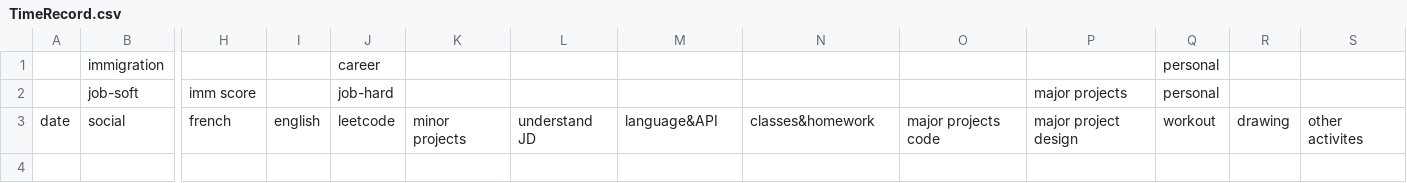
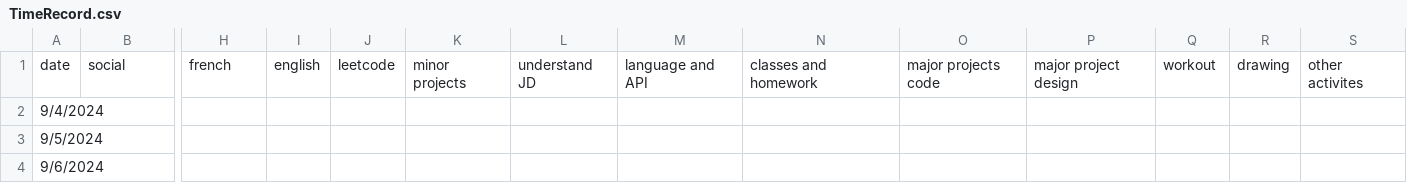
Before and after one commit to page10/Time-record-little-app, a CSV file: Assets/StreamingAssets/TimeRecord.csv, drawn as a sheet; only a part is shown, gaps mark what is left out; removed rows and columns are numbered as before the commit, all else as after; rows hold the shown columns only; the diff names each change by its address in the sheet, - before the commit and + after, or states it on an @@ line.

```diff
--- a/Assets/StreamingAssets/TimeRecord.csv
+++ b/Assets/StreamingAssets/TimeRecord.csv
-row 1:  | immigration |  |  | career |  |  |  |  |  |  | personal
-row 2:  | job-soft | imm score |  | job-hard |  |  |  |  |  | major projects | personal
-M1: language&API
+M1: language and API
-N1: classes&homework
+N1: classes and homework
+row 2: 9/4/2024
+row 3: 9/5/2024
+row 4: 9/6/2024
```
Also changed, not shown: 8 other files.
